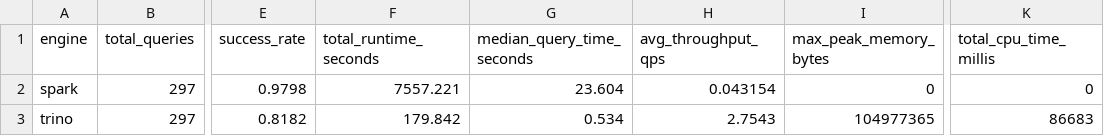
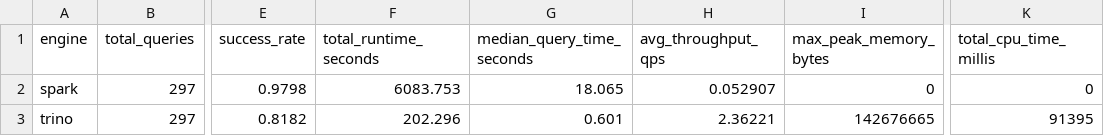
Before and after one commit to dducsw/bdcon-data-platform, a CSV file: docker-dev/benchmark/results/reports/summary.csv, drawn as a sheet; only a part is shown, gaps mark what is left out; the diff names each change by its address in the sheet, - before the commit and + after, or states it on an @@ line.

```diff
--- a/docker-dev/benchmark/results/reports/summary.csv
+++ b/docker-dev/benchmark/results/reports/summary.csv
-F2 (total_runtime_seconds): 7557.221
+F2 (total_runtime_seconds): 6083.753
-G2 (median_query_time_seconds): 23.604
+G2 (median_query_time_seconds): 18.065
-H2 (avg_throughput_qps): 0.043154
+H2 (avg_throughput_qps): 0.052907
-F3 (total_runtime_seconds): 179.842
+F3 (total_runtime_seconds): 202.296
-G3 (median_query_time_seconds): 0.534
+G3 (median_query_time_seconds): 0.601
-H3 (avg_throughput_qps): 2.7543
+H3 (avg_throughput_qps): 2.36221
-I3 (max_peak_memory_bytes): 104977365
+I3 (max_peak_memory_bytes): 142676665
-K3 (total_cpu_time_millis): 86683
+K3 (total_cpu_time_millis): 91395
```
Also changed, not shown: docker-dev/benchmark/results/reports/validation.csv, 6 other files.
